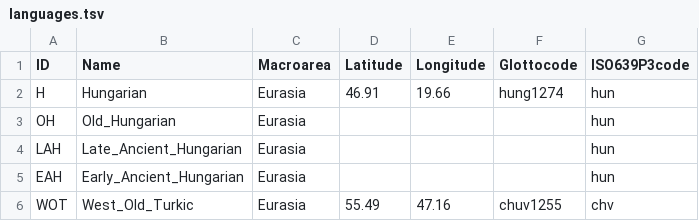
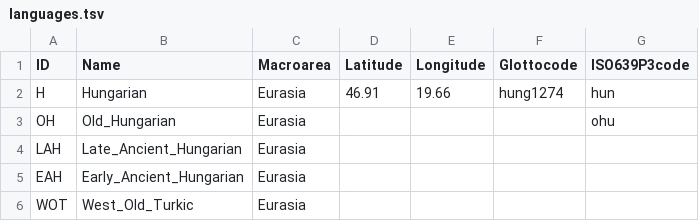
Before and after one commit to LoanpyDataHub/ronataswestoldturkic, a TSV file: etc/languages.tsv, drawn as a sheet.

Commit message:
fixed languages.csv and readme in etc

```diff
--- a/etc/languages.tsv
+++ b/etc/languages.tsv
@@ -2,5 +2,5 @@ ID	Name	Macroarea	Latitude	Longitude	Glottocode	ISO639P3code
 H	Hungarian	Eurasia	46.91	19.66	hung1274	hun
-OH	Old_Hungarian	Eurasia				hun
-LAH	Late_Ancient_Hungarian	Eurasia				hun
-EAH	Early_Ancient_Hungarian	Eurasia				hun
-WOT	West_Old_Turkic	Eurasia	55.49	47.16	chuv1255	chv
+OH	Old_Hungarian	Eurasia				ohu
+LAH	Late_Ancient_Hungarian	Eurasia				
+EAH	Early_Ancient_Hungarian	Eurasia				
+WOT	West_Old_Turkic	Eurasia				
```
Also changed, not shown: 1 other file.
